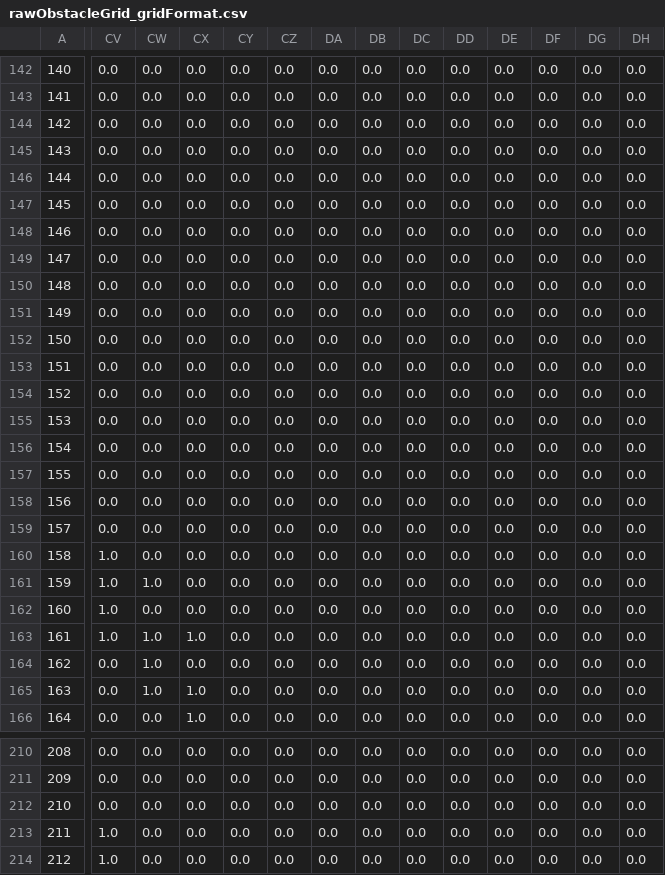
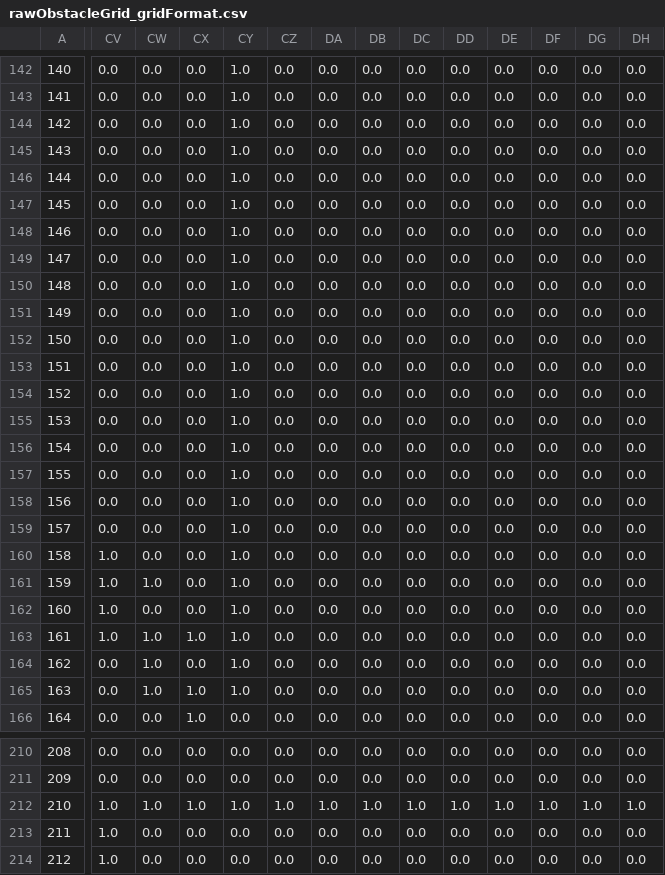
Before and after one commit to HMC-ACR/acr, a CSV file: catkin_ws/src/mapping/scripts/rawObstacleGrid_gridFormat.csv, drawn as a sheet; only a part is shown, gaps mark what is left out; the diff covers the shown part only; the diff names each change by its address in the sheet, - before the commit and + after, or states it on an @@ line.

```diff
--- a/catkin_ws/src/mapping/scripts/rawObstacleGrid_gridFormat.csv
+++ b/catkin_ws/src/mapping/scripts/rawObstacleGrid_gridFormat.csv
-CY142:CY165: 0.0
+CY142:CY165: 1.0
-CV212: 0.0
+CV212: 1.0
-CW212: 0.0
+CW212: 1.0
-CX212: 0.0
+CX212: 1.0
-CY212: 0.0
+CY212: 1.0
-CZ212: 0.0
+CZ212: 1.0
-DA212: 0.0
+DA212: 1.0
-DB212: 0.0
+DB212: 1.0
-DC212: 0.0
+DC212: 1.0
-DD212: 0.0
+DD212: 1.0
-DE212: 0.0
+DE212: 1.0
-DF212: 0.0
+DF212: 1.0
-DG212: 0.0
+DG212: 1.0
-DH212: 0.0
+DH212: 1.0
```
Also changed, not shown: 82 edited cells elsewhere in this file, catkin_ws/src/mapping/scripts/rawObstacleGrid.csv, 1 other file.
